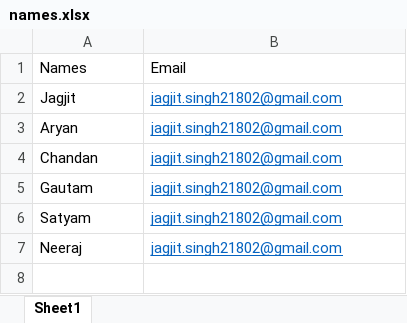
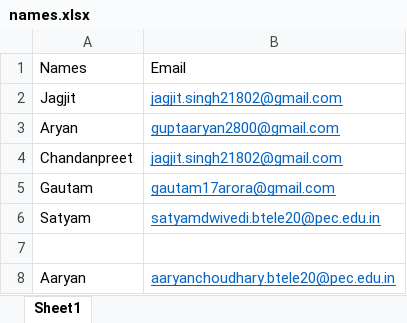
Before and after one commit to jagjit-1/certificate-automation, an Excel workbook: names.xlsx, sheet Sheet1, drawn as a sheet; values as stored, in another font and other column widths than the file's, no borders; the diff names each change by its address in the sheet, - before the commit and + after, or states it on an @@ line.

```diff
--- a/names.xlsx (sheet Sheet1)
+++ b/names.xlsx (sheet Sheet1)
-B3: jagjit.singh21802@gmail.com
+B3: guptaaryan2800@gmail.com
-A4: Chandan
+A4: Chandanpreet
-B5: jagjit.singh21802@gmail.com
+B5: gautam17arora@gmail.com
-B6: jagjit.singh21802@gmail.com
+B6: satyamdwivedi.btele20@pec.edu.in
-row 7: Neeraj | jagjit.singh21802@gmail.com
+row 7: (empty)
+row 8: Aaryan | aaryanchoudhary.btele20@pec.edu.in
```
Also changed, not shown: 11 other files.
